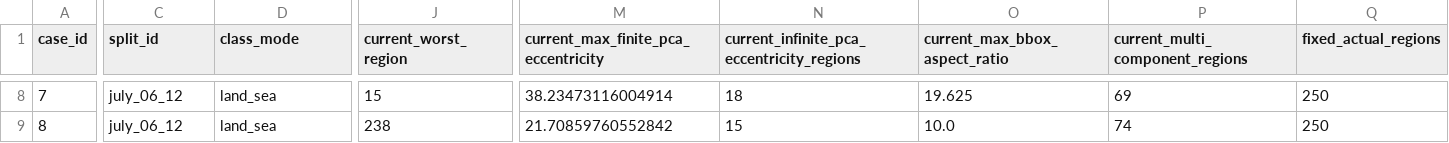
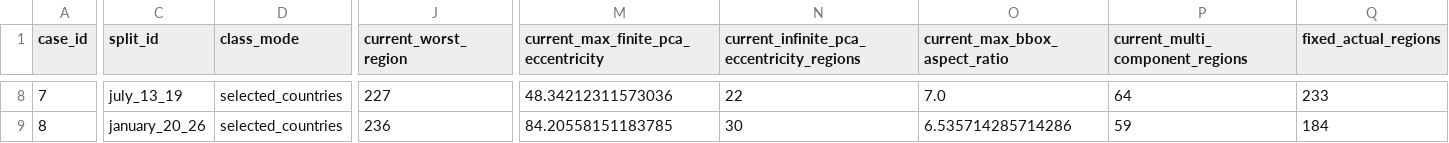
Before and after one commit to openghg/openghg_inversions, a CSV file: docs/plans/ogi_048_basis_option_eccentricity_fix_cases.csv, drawn as a sheet; only a part is shown, gaps mark what is left out; the diff covers the shown part only; the diff names each change by its address in the sheet, - before the commit and + after, or states it on an @@ line.

```diff
--- a/docs/plans/ogi_048_basis_option_eccentricity_fix_cases.csv
+++ b/docs/plans/ogi_048_basis_option_eccentricity_fix_cases.csv
-C8 (split_id): july_06_12
+C8 (split_id): july_13_19
-D8:D9 (class_mode): land_sea
+D8:D9 (class_mode): selected_countries
-J8 (current_worst_region): 15
+J8 (current_worst_region): 227
-M8: 38.23473116004914
+M8: 48.34212311573036
-N8: 18
+N8: 22
-O8 (current_max_bbox_aspect_ratio): 19.625
+O8 (current_max_bbox_aspect_ratio): 7.0
-P8 (current_multi_component_regions): 69
+P8 (current_multi_component_regions): 64
-Q8 (fixed_actual_regions): 250
+Q8 (fixed_actual_regions): 233
-C9 (split_id): july_06_12
+C9 (split_id): january_20_26
-J9 (current_worst_region): 238
+J9 (current_worst_region): 236
-M9: 21.70859760552842
+M9: 84.20558151183785
-N9: 15
+N9: 30
-O9 (current_max_bbox_aspect_ratio): 10.0
+O9 (current_max_bbox_aspect_ratio): 6.535714285714286
-P9 (current_multi_component_regions): 74
+P9 (current_multi_component_regions): 59
-Q9 (fixed_actual_regions): 250
+Q9 (fixed_actual_regions): 184
```
Also changed, not shown: 57 edited cells elsewhere in this file, docs/plans/ogi_048_basis_option_overall_scores.csv, 12 other files.
